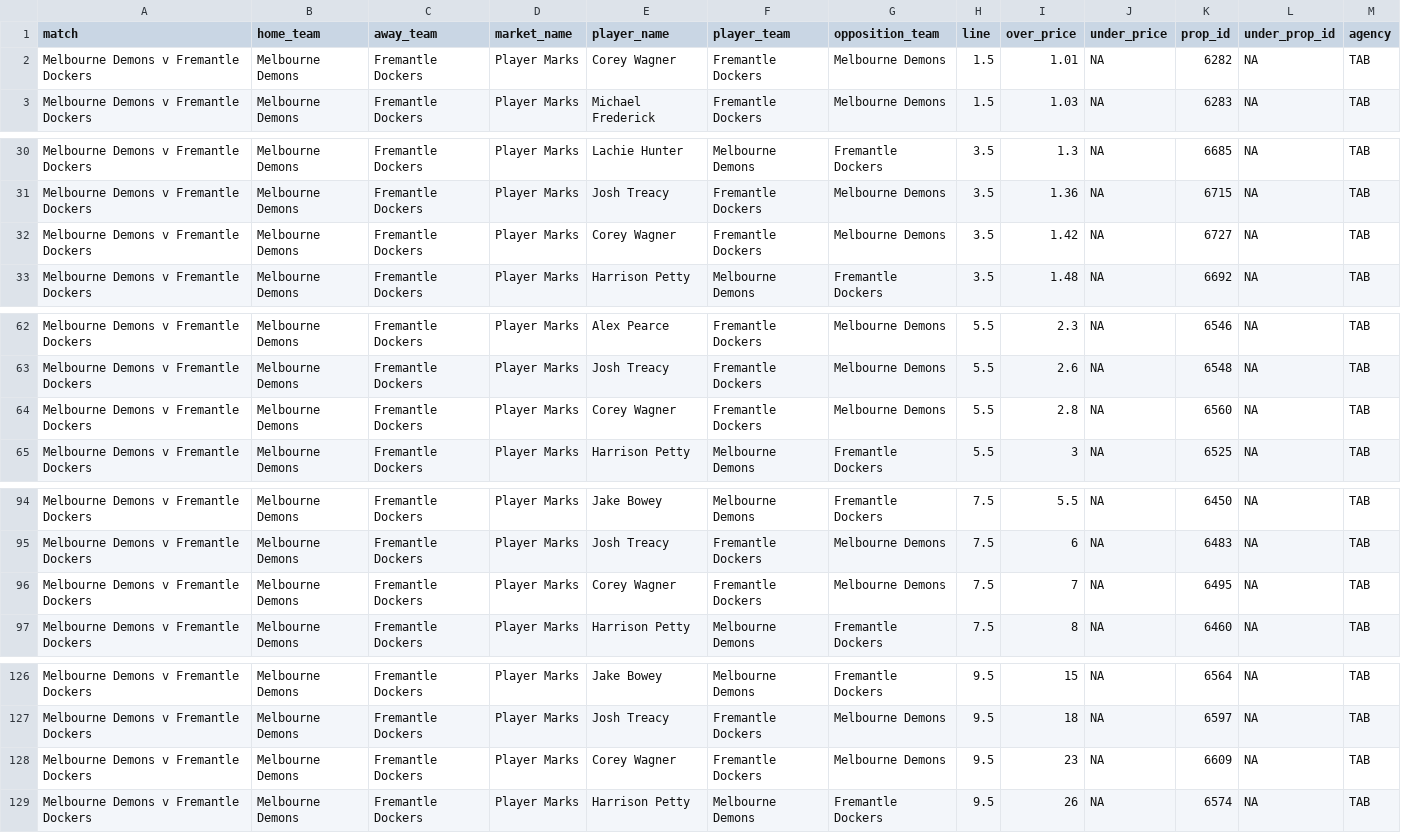
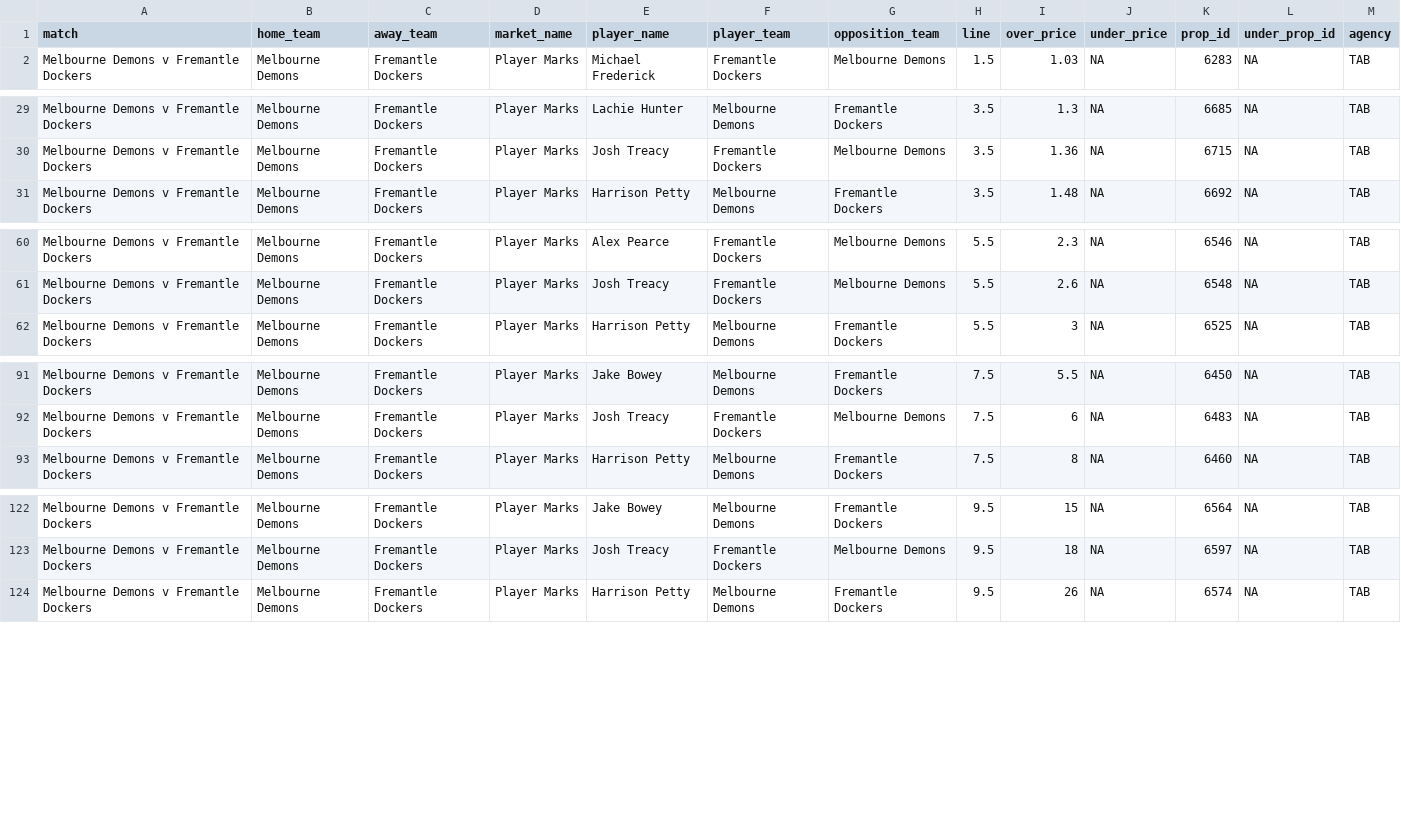
Before and after one commit to jamesbrown1417/AFL, a CSV file: Data/scraped_odds/tab_player_marks.csv, drawn as a sheet; only a part is shown, gaps mark what is left out.

```diff
--- a/Data/scraped_odds/tab_player_marks.csv
+++ b/Data/scraped_odds/tab_player_marks.csv
@@ -1,3 +1,2 @@
 match,home_team,away_team,market_name,player_name,player_team,opposition_team,line,over_price,under_price,prop_id,under_prop_id,agency
-Melbourne Demons v Fremantle Dockers,Melbourne Demons,Fremantle Dockers,Player Marks,Corey Wagner,Fremantle Dockers,Melbourne Demons,1.5,1.01,NA,6282,NA,TAB
 Melbourne Demons v Fremantle Dockers,Melbourne Demons,Fremantle Dockers,Player Marks,Michael Frederick,Fremantle Dockers,Melbourne Demons,1.5,1.03,NA,6283,NA,TAB
@@ -31,3 +30,2 @@ Melbourne Demons v Fremantle Dockers,Melbourne Demons,Fremantle Dockers,Player M
 Melbourne Demons v Fremantle Dockers,Melbourne Demons,Fremantle Dockers,Player Marks,Josh Treacy,Fremantle Dockers,Melbourne Demons,3.5,1.36,NA,6715,NA,TAB
-Melbourne Demons v Fremantle Dockers,Melbourne Demons,Fremantle Dockers,Player Marks,Corey Wagner,Fremantle Dockers,Melbourne Demons,3.5,1.42,NA,6727,NA,TAB
 Melbourne Demons v Fremantle Dockers,Melbourne Demons,Fremantle Dockers,Player Marks,Harrison Petty,Melbourne Demons,Fremantle Dockers,3.5,1.48,NA,6692,NA,TAB
@@ -63,3 +61,2 @@ Melbourne Demons v Fremantle Dockers,Melbourne Demons,Fremantle Dockers,Player M
 Melbourne Demons v Fremantle Dockers,Melbourne Demons,Fremantle Dockers,Player Marks,Josh Treacy,Fremantle Dockers,Melbourne Demons,5.5,2.6,NA,6548,NA,TAB
-Melbourne Demons v Fremantle Dockers,Melbourne Demons,Fremantle Dockers,Player Marks,Corey Wagner,Fremantle Dockers,Melbourne Demons,5.5,2.8,NA,6560,NA,TAB
 Melbourne Demons v Fremantle Dockers,Melbourne Demons,Fremantle Dockers,Player Marks,Harrison Petty,Melbourne Demons,Fremantle Dockers,5.5,3,NA,6525,NA,TAB
@@ -95,3 +92,2 @@ Melbourne Demons v Fremantle Dockers,Melbourne Demons,Fremantle Dockers,Player M
 Melbourne Demons v Fremantle Dockers,Melbourne Demons,Fremantle Dockers,Player Marks,Josh Treacy,Fremantle Dockers,Melbourne Demons,7.5,6,NA,6483,NA,TAB
-Melbourne Demons v Fremantle Dockers,Melbourne Demons,Fremantle Dockers,Player Marks,Corey Wagner,Fremantle Dockers,Melbourne Demons,7.5,7,NA,6495,NA,TAB
 Melbourne Demons v Fremantle Dockers,Melbourne Demons,Fremantle Dockers,Player Marks,Harrison Petty,Melbourne Demons,Fremantle Dockers,7.5,8,NA,6460,NA,TAB
@@ -127,3 +123,2 @@ Melbourne Demons v Fremantle Dockers,Melbourne Demons,Fremantle Dockers,Player M
 Melbourne Demons v Fremantle Dockers,Melbourne Demons,Fremantle Dockers,Player Marks,Josh Treacy,Fremantle Dockers,Melbourne Demons,9.5,18,NA,6597,NA,TAB
-Melbourne Demons v Fremantle Dockers,Melbourne Demons,Fremantle Dockers,Player Marks,Corey Wagner,Fremantle Dockers,Melbourne Demons,9.5,23,NA,6609,NA,TAB
 Melbourne Demons v Fremantle Dockers,Melbourne Demons,Fremantle Dockers,Player Marks,Harrison Petty,Melbourne Demons,Fremantle Dockers,9.5,26,NA,6574,NA,TAB
```
Also changed, not shown: Data/scraped_odds/dabble_player_goals.csv, Data/scraped_odds/pointsbet_player_disposals.csv, 42 other files.
